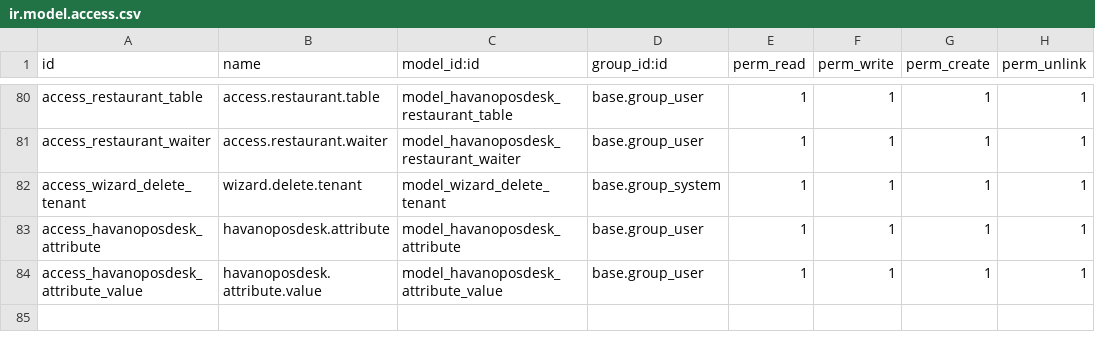
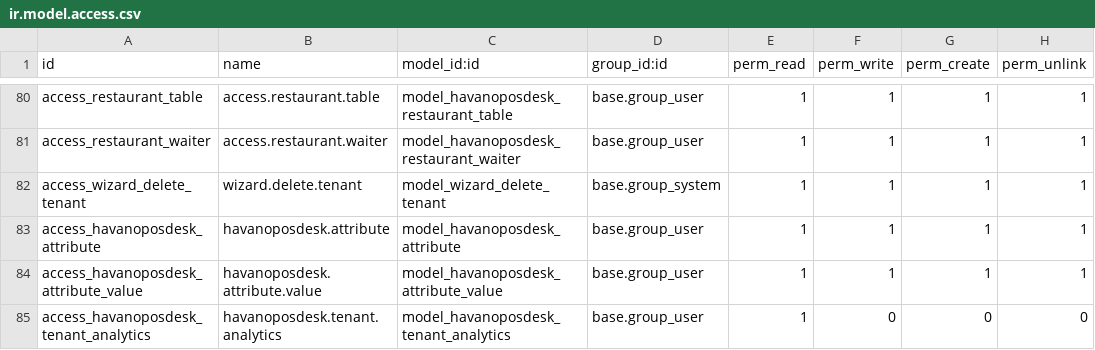
Before and after one commit to draftpos/havanoposdesk_odoo, a CSV file: security/ir.model.access.csv, drawn as a sheet; only a part is shown, gaps mark what is left out; the diff names each change by its address in the sheet, - before the commit and + after, or states it on an @@ line.

Commit message:
Tenant Analytics was previously added under both the Tenants dropdown and a separate Analytics menu in SaaS Config.

```diff
--- a/security/ir.model.access.csv
+++ b/security/ir.model.access.csv
+row 85: access_havanoposdesk_tenant_analytics | havanoposdesk.tenant.analytics | model_havanoposdesk_tenant_analytics | base.group_user | 1 | 0 | 0 | 0
```
Also changed, not shown: 8 other files.
